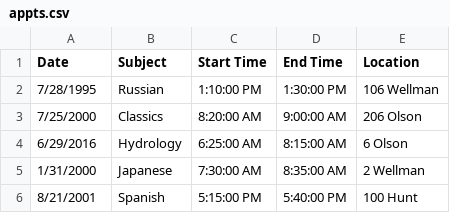
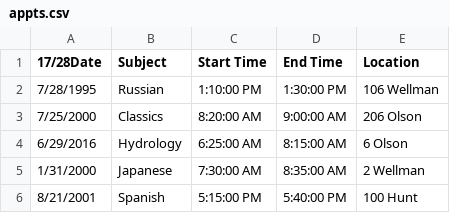
Before and after one commit to darylnak/school, a CSV file: UCD/ecs40/hw1/appts.csv, drawn as a sheet; only a part is shown.

```diff
--- a/UCD/ecs40/hw1/appts.csv
+++ b/UCD/ecs40/hw1/appts.csv
@@ -1,2 +1,2 @@
-Date,Subject,Start Time,End Time,Location
+17/28Date,Subject,Start Time,End Time,Location
 7/28/1995,Russian,1:10:00 PM,1:30:00 PM,106 Wellman
```
Also changed, not shown: 11 other files.
